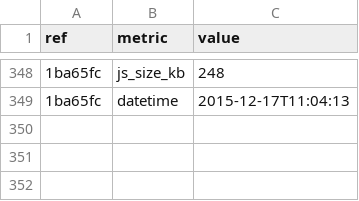
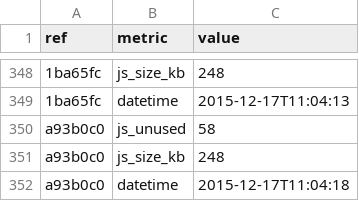
Before and after one commit to whybug/whybug-server, a CSV file: metrics.csv, drawn as a sheet; only a part is shown, gaps mark what is left out; the diff names each change by its address in the sheet, - before the commit and + after, or states it on an @@ line.

Commit message:
Update metrics

```diff
--- a/metrics.csv
+++ b/metrics.csv
+row 350: a93b0c0 | js_unused | 58
+row 351: a93b0c0 | js_size_kb | 248
+row 352: a93b0c0 | datetime | 2015-12-17T11:04:18
```
